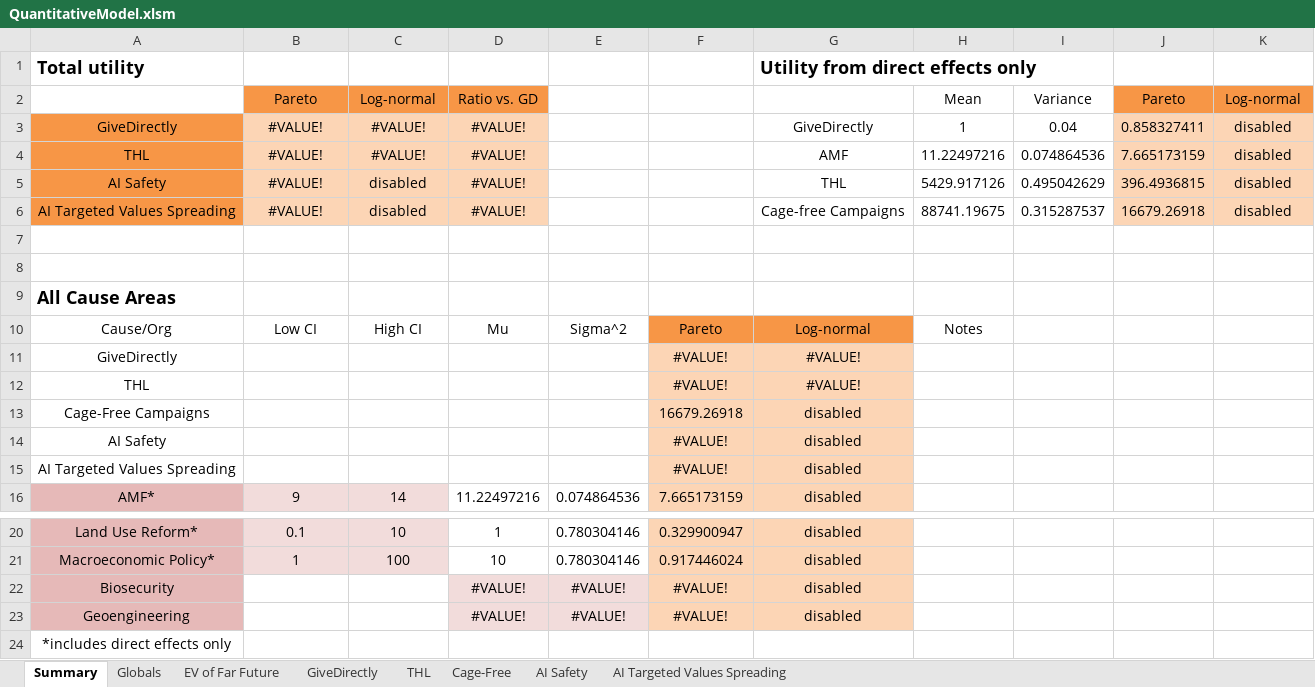
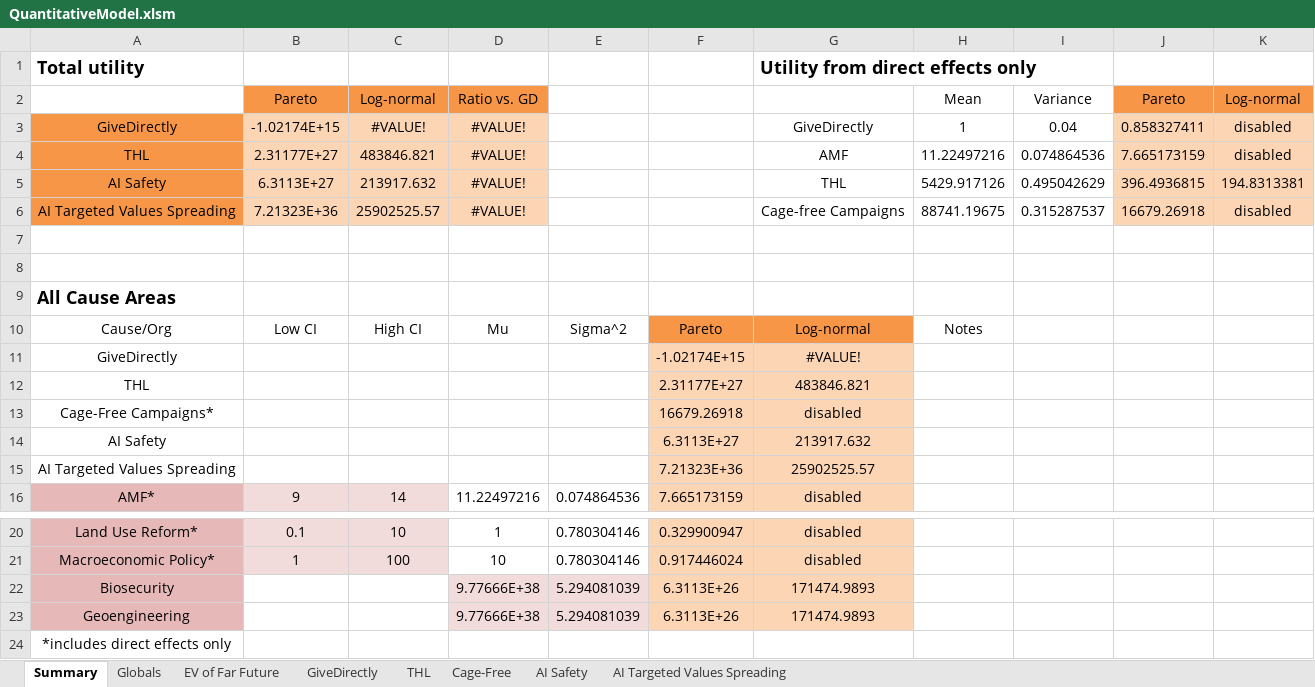
Before and after one commit to michaeldickens/Intervention-Quantitative-Model, an Excel workbook: QuantitativeModel.xlsm, sheet Summary, drawn as a sheet; only a part is shown, gaps mark what is left out; values as stored, in another font and other column widths than the file's, no borders; removed rows and columns are numbered as before the commit, all else as after; the diff names each change by its address in the sheet, - before the commit and + after, or states it on an @@ line.

```diff
--- a/QuantitativeModel.xlsm (sheet Summary)
+++ b/QuantitativeModel.xlsm (sheet Summary)
-B3: #VALUE!
+B3: -1.02174E+15
-B4: #VALUE!
+B4: 2.31177E+27
-C4: #VALUE!
+C4: 483846.821
-B5: #VALUE!
+B5: 6.3113E+27
-C5: disabled
+C5: 213917.632
-K5: disabled
+K5: 194.8313381
-B6: #VALUE!
+B6: 7.21323E+36
-C6: disabled
+C6: 25902525.57
-F11: #VALUE!
+F11: -1.02174E+15
-F12: #VALUE!
+F12: 2.31177E+27
-G12: #VALUE!
+G12: 483846.821
-A13: Cage-Free Campaigns
+A13: Cage-Free Campaigns*
-F14: #VALUE!
+F14: 6.3113E+27
-G14: disabled
+G14: 213917.632
-F15: #VALUE!
+F15: 7.21323E+36
-G15: disabled
+G15: 25902525.57
-row 22: Biosecurity |  |  | #VALUE! | #VALUE! | #VALUE! | disabled
-row 23: Geoengineering |  |  | #VALUE! | #VALUE! | #VALUE! | disabled
+row 22: Biosecurity |  |  | 9.77666E+38 | 5.294081039 | 6.3113E+26 | 171474.9893
+row 23: Geoengineering |  |  | 9.77666E+38 | 5.294081039 | 6.3113E+26 | 171474.9893
```
Also changed, not shown: sheet THL, sheet GiveDirectly, sheet EV of Far Future, sheet AI Safety, sheet AI Targeted Values Spreading, sheet Cage-Free, formulas that keep their value.
